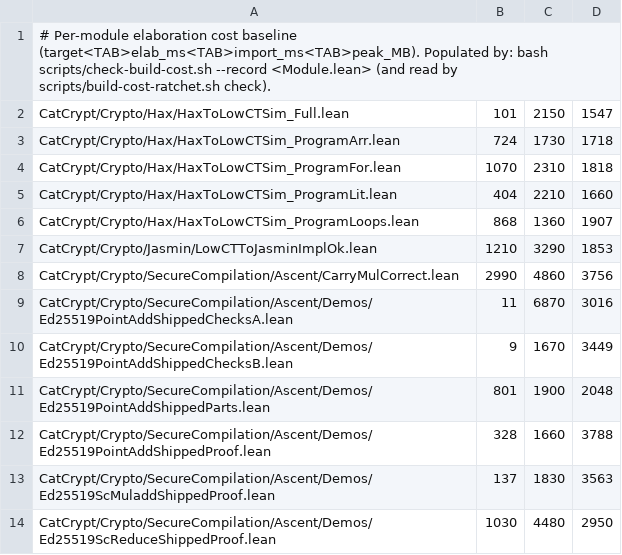
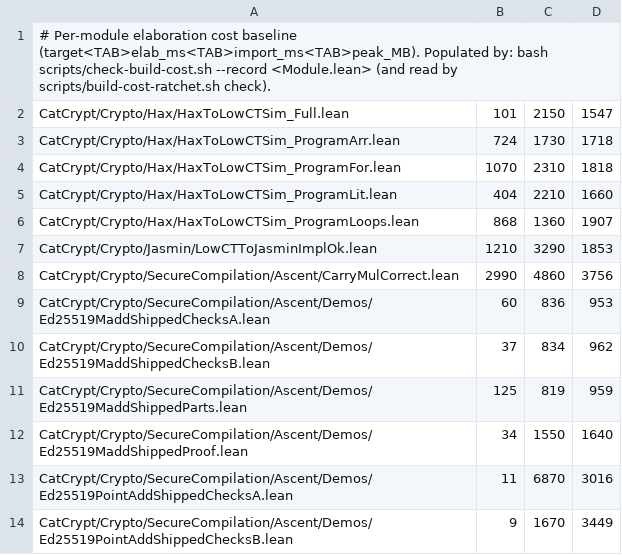
Before and after one commit to spitters/catcrypt-compiler, a TSV file: scripts/build-cost-baseline.tsv, drawn as a sheet; only a part is shown; the shorter side is filled out with more unchanged rows; the diff names each change by its address in the sheet, - before the commit and + after, or states it on an @@ line.

```diff
--- a/scripts/build-cost-baseline.tsv
+++ b/scripts/build-cost-baseline.tsv
+row 9: CatCrypt/Crypto/SecureCompilation/Ascent/Demos/Ed25519MaddShippedChecksA.lean | 60 | 836 | 953
+row 10: CatCrypt/Crypto/SecureCompilation/Ascent/Demos/Ed25519MaddShippedChecksB.lean | 37 | 834 | 962
+row 11: CatCrypt/Crypto/SecureCompilation/Ascent/Demos/Ed25519MaddShippedParts.lean | 125 | 819 | 959
+row 12: CatCrypt/Crypto/SecureCompilation/Ascent/Demos/Ed25519MaddShippedProof.lean | 34 | 1550 | 1640
```
Also changed, not shown: 6 other files.
